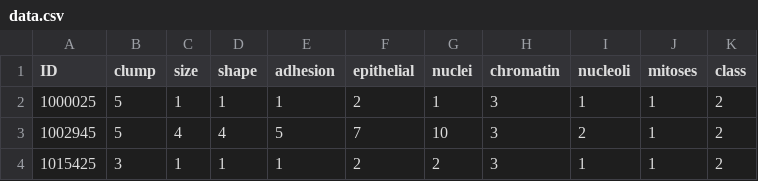
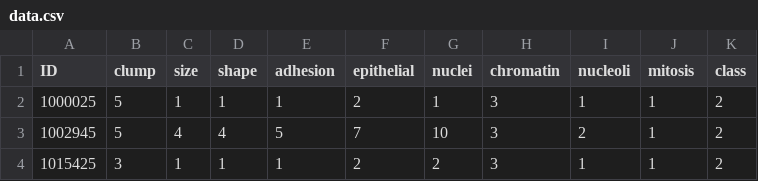
Before and after one commit to iorellana18/breastCancerD3, a CSV file: data.csv, drawn as a sheet; only a part is shown.

```diff
--- a/data.csv
+++ b/data.csv
@@ -1,2 +1,2 @@
-ID,clump,size,shape,adhesion,epithelial,nuclei,chromatin,nucleoli,mitoses,class
+ID,clump,size,shape,adhesion,epithelial,nuclei,chromatin,nucleoli,mitosis,class
 1000025,5,1,1,1,2,1,3,1,1,2
```
Also changed, not shown: 21 other files.
